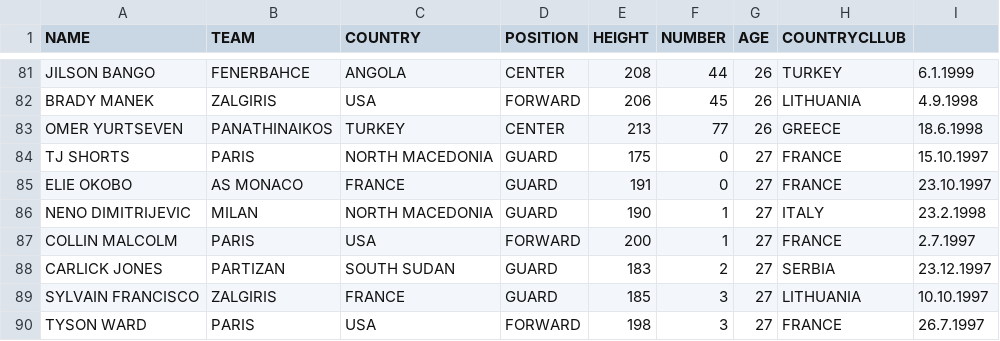
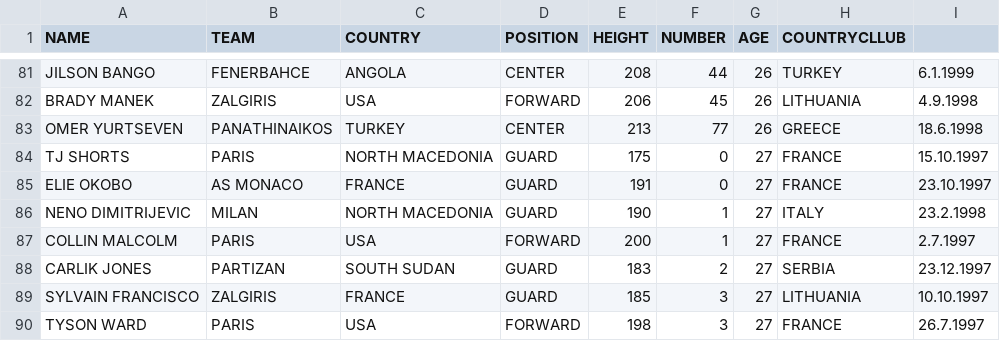
Before and after one commit to MatijaBlagojevic23/ELGAME2, a CSV file: public/igrica.csv, drawn as a sheet; only a part is shown, gaps mark what is left out.

Commit message:
Update igrica.csv

```diff
--- a/public/igrica.csv
+++ b/public/igrica.csv
@@ -87,3 +87,3 @@ NENO DIMITRIJEVIC;MILAN;NORTH MACEDONIA;GUARD;190;1;27;ITALY;23.2.1998
 COLLIN MALCOLM ;PARIS;USA;FORWARD;200;1;27;FRANCE;2.7.1997
-CARLICK JONES;PARTIZAN;SOUTH SUDAN;GUARD;183;2;27;SERBIA;23.12.1997
+CARLIK JONES;PARTIZAN;SOUTH SUDAN;GUARD;183;2;27;SERBIA;23.12.1997
 SYLVAIN FRANCISCO;ZALGIRIS;FRANCE;GUARD;185;3;27;LITHUANIA;10.10.1997
```
